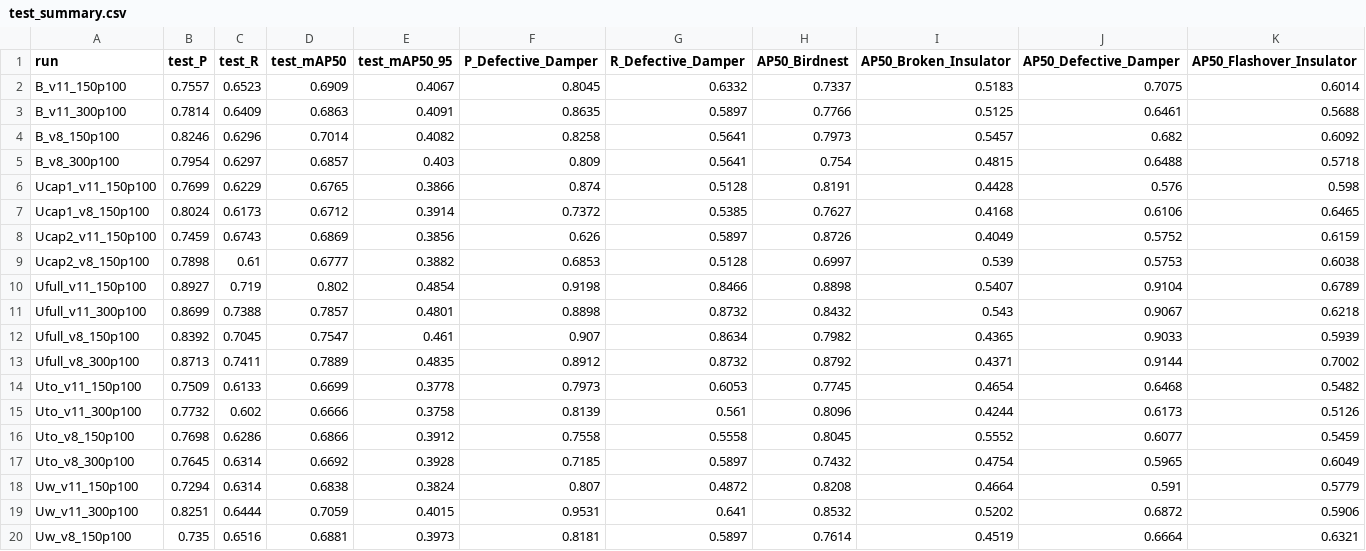
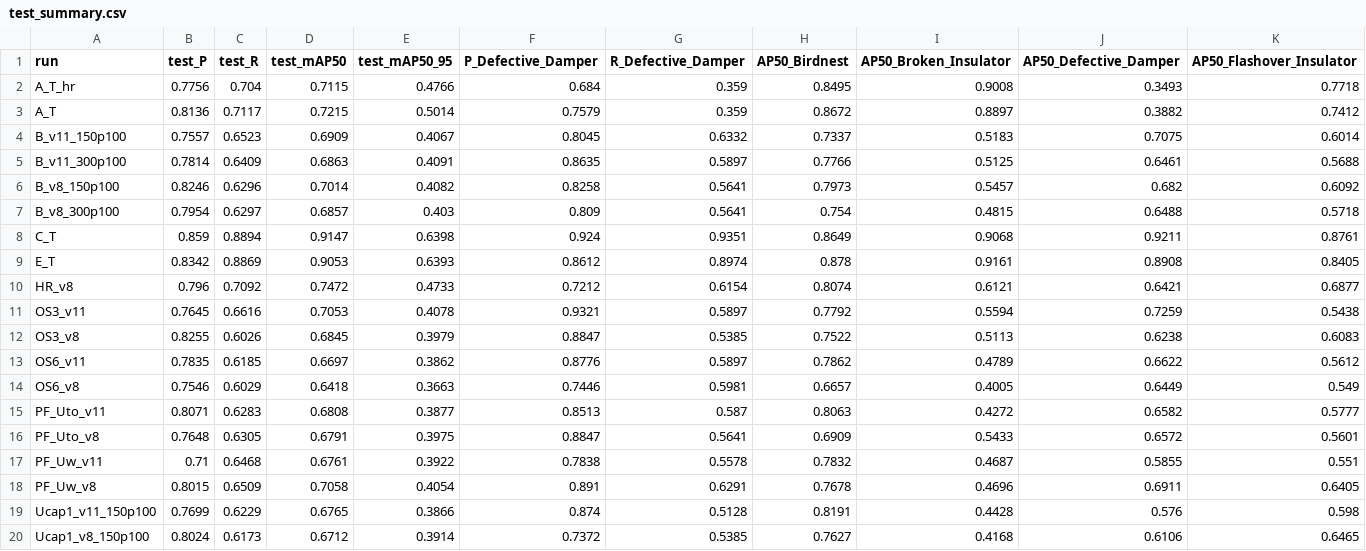
Before and after one commit to eduardoloz/atli-inspection, a CSV file: results/test_summary.csv, drawn as a sheet; only a part is shown; the shorter side is filled out with more unchanged rows; rows hold the shown columns only; the diff names each change by its address in the sheet, - before the commit and + after, or states it on an @@ line.

```diff
--- a/results/test_summary.csv
+++ b/results/test_summary.csv
+row 2: A_T_hr | 0.7756 | 0.704 | 0.7115 | 0.4766 | 0.684 | 0.359 | 0.8495 | 0.9008 | 0.3493 | 0.7718
+row 3: A_T | 0.8136 | 0.7117 | 0.7215 | 0.5014 | 0.7579 | 0.359 | 0.8672 | 0.8897 | 0.3882 | 0.7412
+row 8: C_T | 0.859 | 0.8894 | 0.9147 | 0.6398 | 0.924 | 0.9351 | 0.8649 | 0.9068 | 0.9211 | 0.8761
+row 9: E_T | 0.8342 | 0.8869 | 0.9053 | 0.6393 | 0.8612 | 0.8974 | 0.878 | 0.9161 | 0.8908 | 0.8405
+row 10: HR_v8 | 0.796 | 0.7092 | 0.7472 | 0.4733 | 0.7212 | 0.6154 | 0.8074 | 0.6121 | 0.6421 | 0.6877
+row 11: OS3_v11 | 0.7645 | 0.6616 | 0.7053 | 0.4078 | 0.9321 | 0.5897 | 0.7792 | 0.5594 | 0.7259 | 0.5438
+row 12: OS3_v8 | 0.8255 | 0.6026 | 0.6845 | 0.3979 | 0.8847 | 0.5385 | 0.7522 | 0.5113 | 0.6238 | 0.6083
+row 13: OS6_v11 | 0.7835 | 0.6185 | 0.6697 | 0.3862 | 0.8776 | 0.5897 | 0.7862 | 0.4789 | 0.6622 | 0.5612
+row 14: OS6_v8 | 0.7546 | 0.6029 | 0.6418 | 0.3663 | 0.7446 | 0.5981 | 0.6657 | 0.4005 | 0.6449 | 0.549
+row 15: PF_Uto_v11 | 0.8071 | 0.6283 | 0.6808 | 0.3877 | 0.8513 | 0.587 | 0.8063 | 0.4272 | 0.6582 | 0.5777
+row 16: PF_Uto_v8 | 0.7648 | 0.6305 | 0.6791 | 0.3975 | 0.8847 | 0.5641 | 0.6909 | 0.5433 | 0.6572 | 0.5601
+row 17: PF_Uw_v11 | 0.71 | 0.6468 | 0.6761 | 0.3922 | 0.7838 | 0.5578 | 0.7832 | 0.4687 | 0.5855 | 0.551
+row 18: PF_Uw_v8 | 0.8015 | 0.6509 | 0.7058 | 0.4054 | 0.891 | 0.6291 | 0.7678 | 0.4696 | 0.6911 | 0.6405
```
Also changed, not shown: 24 other files.
